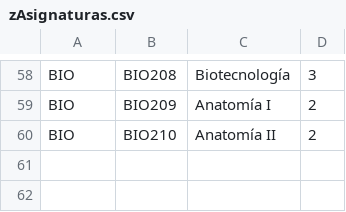
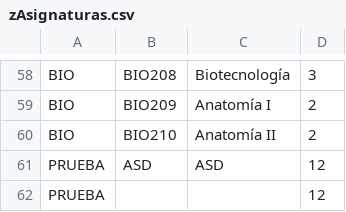
Before and after one commit to P4bl0AGT/Gestion-Avance-Curricular-Alumnos, a CSV file: src/main/java/datos/zAsignaturas.csv, drawn as a sheet; only a part is shown, gaps mark what is left out.

Commit message:
Try y cartch del guardar datos

```diff
--- a/src/main/java/datos/zAsignaturas.csv
+++ b/src/main/java/datos/zAsignaturas.csv
@@ -60 +60,3 @@ BIO,BIO209,Anatomía I,2
 BIO,BIO210,Anatomía II,2
+PRUEBA,ASD,ASD,12
+PRUEBA,,,12
```
Also changed, not shown: src/main/java/datos/zAlumnos.csv, src/main/java/datos/zProfesores.csv, 35 other files.
